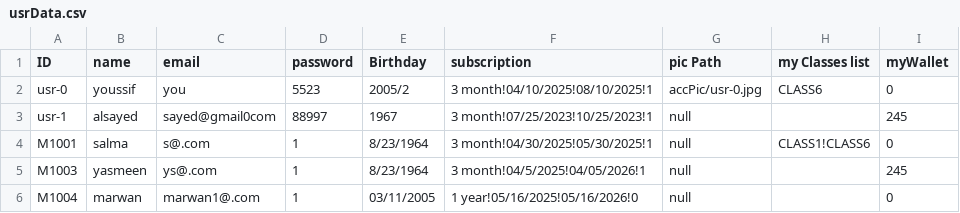
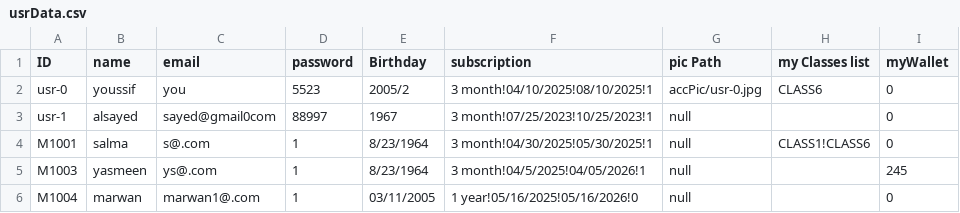
Before and after one commit to YoussifS14/GymAndPadel_management_system, a CSV file: Project_Code/Data/usrData.csv, drawn as a sheet.

```diff
--- a/Project_Code/Data/usrData.csv
+++ b/Project_Code/Data/usrData.csv
@@ -2,3 +2,3 @@ ID,name,email,password,Birthday,subscription,pic Path,my Classes list,myWallet
 usr-0,youssif,you,5523,2005/2,3 month!04/10/2025!08/10/2025!1,accPic/usr-0.jpg,CLASS6,0
-usr-1,alsayed,sayed@gmail0com,88997,1967,3 month!07/25/2023!10/25/2023!1,null,,245
+usr-1,alsayed,sayed@gmail0com,88997,1967,3 month!07/25/2023!10/25/2023!1,null,,0
 M1001,salma,s@.com,1,8/23/1964,3 month!04/30/2025!05/30/2025!1,null,CLASS1!CLASS6,0
```
Also changed, not shown: Project_Code/Data/DBofCredit.csv, Project_Code/Data/staffData.csv, 4 other files.
